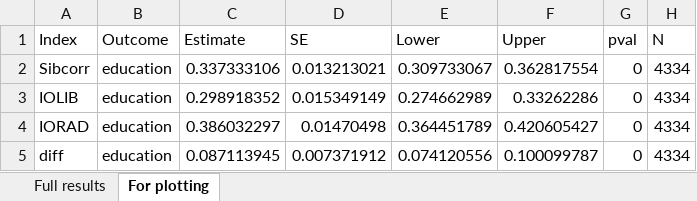
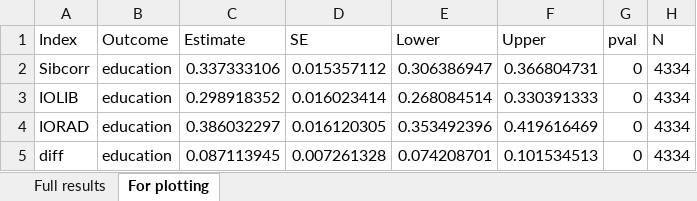
Before and after one commit to aliciagarciasierra/EQUALOPP_WLS, an Excel workbook: results/by_outcome/full_results_education_PGI.xlsx, sheet For plotting, drawn as a sheet; values as stored, in another font and other column widths than the file's, no borders; the diff names each change by its address in the sheet, - before the commit and + after, or states it on an @@ line.

```diff
--- a/results/by_outcome/full_results_education_PGI.xlsx (sheet For plotting)
+++ b/results/by_outcome/full_results_education_PGI.xlsx (sheet For plotting)
-D2 (SE): 0.013213021
+D2 (SE): 0.015357112
-E2 (Lower): 0.309733067
+E2 (Lower): 0.306386947
-F2 (Upper): 0.362817554
+F2 (Upper): 0.366804731
-D3 (SE): 0.015349149
+D3 (SE): 0.016023414
-E3 (Lower): 0.274662989
+E3 (Lower): 0.268084514
-F3 (Upper): 0.33262286
+F3 (Upper): 0.330391333
-D4 (SE): 0.01470498
+D4 (SE): 0.016120305
-E4 (Lower): 0.364451789
+E4 (Lower): 0.353492396
-F4 (Upper): 0.420605427
+F4 (Upper): 0.419616469
-D5 (SE): 0.007371912
+D5 (SE): 0.007261328
-E5 (Lower): 0.074120556
+E5 (Lower): 0.074208701
-F5 (Upper): 0.100099787
+F5 (Upper): 0.101534513
```
Also changed, not shown: results/by_outcome/full_results_education_PGI_Brothers.xlsx, results/by_outcome/full_results_education_PGI_Sisters.xlsx, 12 other files.
